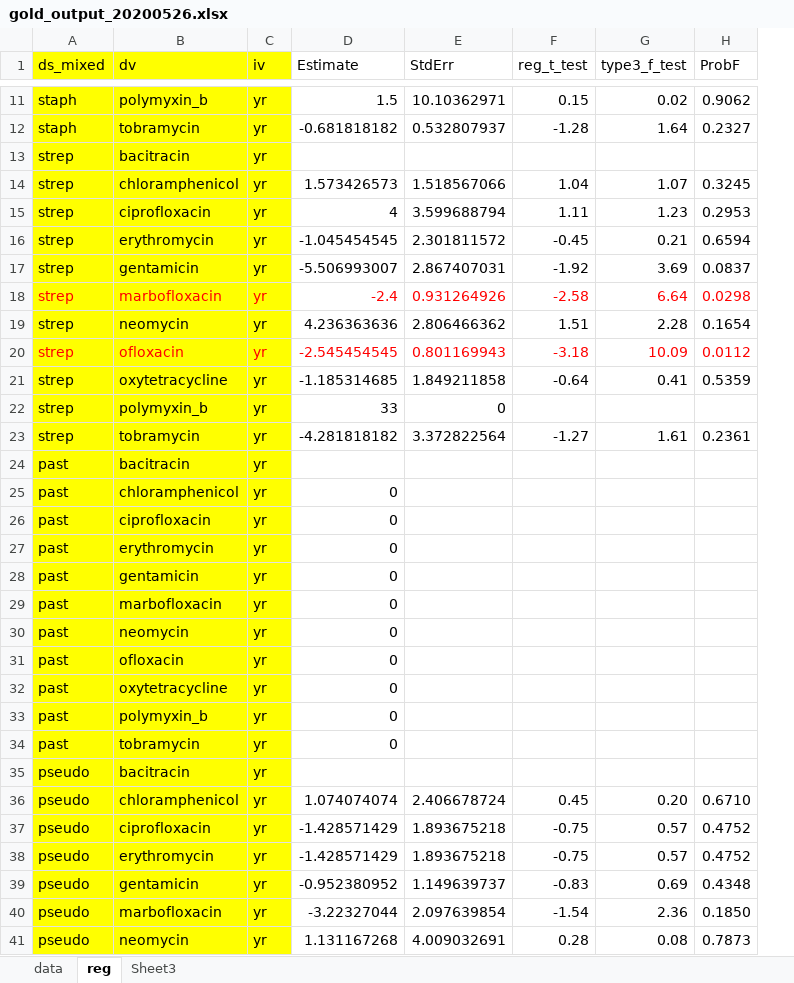
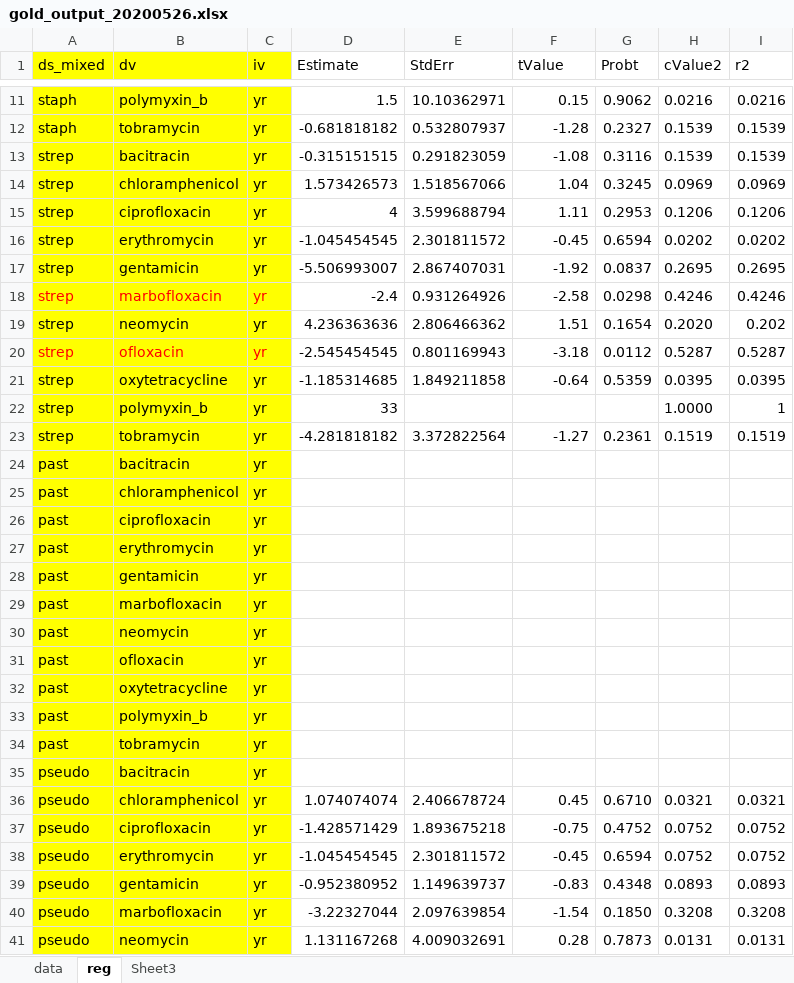
Before and after one commit to lambconsulting/goldrreich, an Excel workbook: output/gold_output_20200526.xlsx, sheet reg, drawn as a sheet; only a part is shown, gaps mark what is left out; values as stored, in another font and other column widths than the file's, no borders; removed rows and columns are numbered as before the commit, all else as after; the diff covers the shown part only; the diff names each change by its address in the sheet, - before the commit and + after, or states it on an @@ line.

```diff
--- a/output/gold_output_20200526.xlsx (sheet reg)
+++ b/output/gold_output_20200526.xlsx (sheet reg)
-column G (type3_f_test), rows 11-41: 0.02 | 1.64 |  | 1.07 | 1.23 | 0.21 | 3.69 | 6.64 | 2.28 | 10.09 | 0.41 |  | 1.61 |  |  |  |  |  |  |  |  |  |  |  |  | 0.20 | 0.57 | 0.57 | 0.69 | 2.36 | 0.08
+column H (cValue2), rows 11-41: 0.0216 | 0.1539 | 0.1539 | 0.0969 | 0.1206 | 0.0202 | 0.2695 | 0.4246 | 0.2020 | 0.5287 | 0.0395 | 1.0000 | 0.1519 |  |  |  |  |  |  |  |  |  |  |  |  | 0.0321 | 0.0752 | 0.0752 | 0.0893 | 0.3208 | 0.0131
+column I (r2), rows 11-41: 0.0216 | 0.1539 | 0.1539 | 0.0969 | 0.1206 | 0.0202 | 0.2695 | 0.4246 | 0.202 | 0.5287 | 0.0395 | 1 | 0.1519 |  |  |  |  |  |  |  |  |  |  |  |  | 0.0321 | 0.0752 | 0.0752 | 0.0893 | 0.3208 | 0.0131
-F1: reg_t_test
+F1: tValue
-G1: ProbF
+G1: Probt
-D13 (Estimate): (empty)
+D13 (Estimate): -0.315151515
-E13 (StdErr): (empty)
+E13 (StdErr): 0.291823059
-F13 (tValue): (empty)
+F13 (tValue): -1.08
-G13 (Probt): (empty)
+G13 (Probt): 0.3116
-D18:F18 text colour: #FF0000
+D18:F18 text colour: black
-G18 text colour: #FF0000
+G18 text colour: black
-D20:F20 text colour: #FF0000
+D20:F20 text colour: black
-G20 text colour: #FF0000
+G20 text colour: black
-E22 (StdErr): 0
+E22 (StdErr): (empty)
-D25:D34 (Estimate): 0
+D25:D34 (Estimate): (empty)
-D38 (Estimate): -1.428571429
+D38 (Estimate): -1.045454545
-E38 (StdErr): 1.893675218
+E38 (StdErr): 2.301811572
-F38 (tValue): -0.75
+F38 (tValue): -0.45
-G38 (Probt): 0.4752
+G38 (Probt): 0.6594
```
Also changed, not shown: 13 edited cells elsewhere in this sheet, 2 other files.
